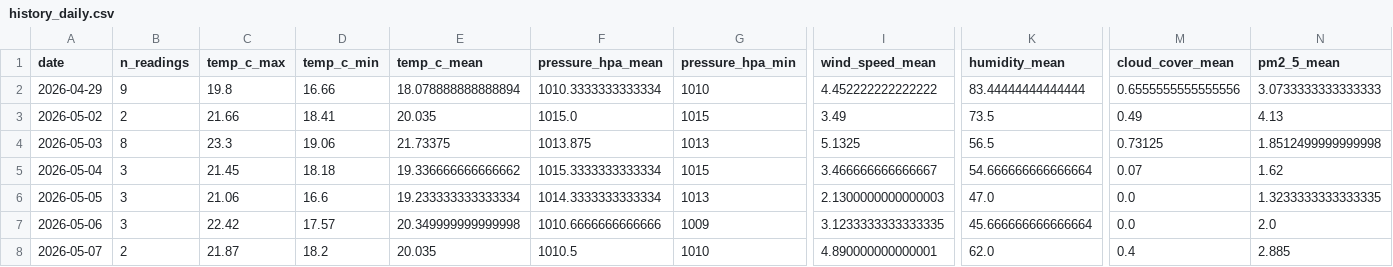
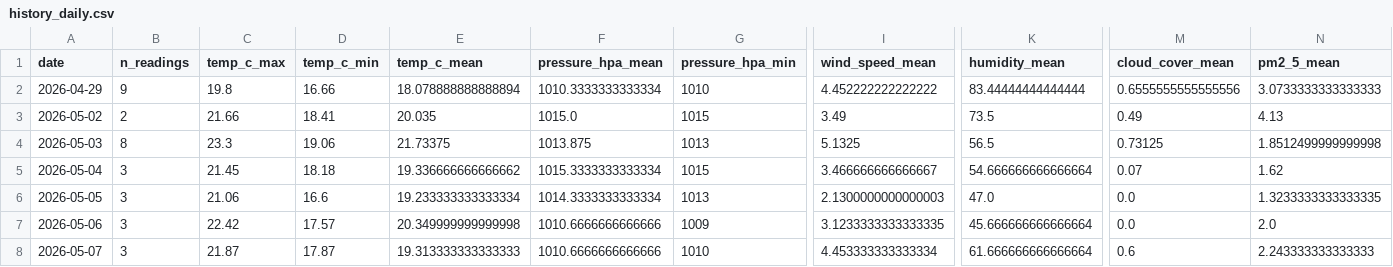
Before and after one commit to norapfr/atmospherica, a CSV file: data/history_daily.csv, drawn as a sheet; only a part is shown, gaps mark what is left out; the diff names each change by its address in the sheet, - before the commit and + after, or states it on an @@ line.

```diff
--- a/data/history_daily.csv
+++ b/data/history_daily.csv
-B8 (n_readings): 2
+B8 (n_readings): 3
-D8 (temp_c_min): 18.2
+D8 (temp_c_min): 17.87
-E8 (temp_c_mean): 20.035
+E8 (temp_c_mean): 19.313333333333333
-F8 (pressure_hpa_mean): 1010.5
+F8 (pressure_hpa_mean): 1010.6666666666666
-I8 (wind_speed_mean): 4.890000000000001
+I8 (wind_speed_mean): 4.453333333333334
-K8 (humidity_mean): 62.0
+K8 (humidity_mean): 61.666666666666664
-M8 (cloud_cover_mean): 0.4
+M8 (cloud_cover_mean): 0.6
-N8 (pm2_5_mean): 2.885
+N8 (pm2_5_mean): 2.243333333333333
```
Also changed, not shown: data/history_raw.csv, 4 other files.
